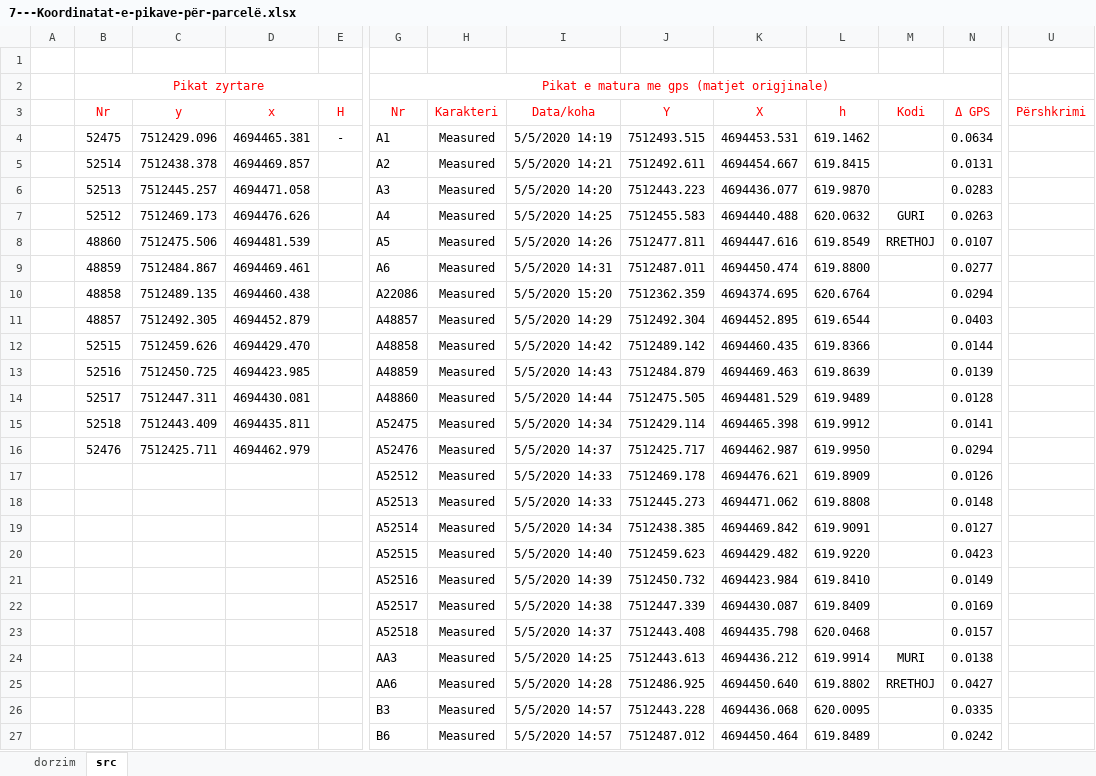
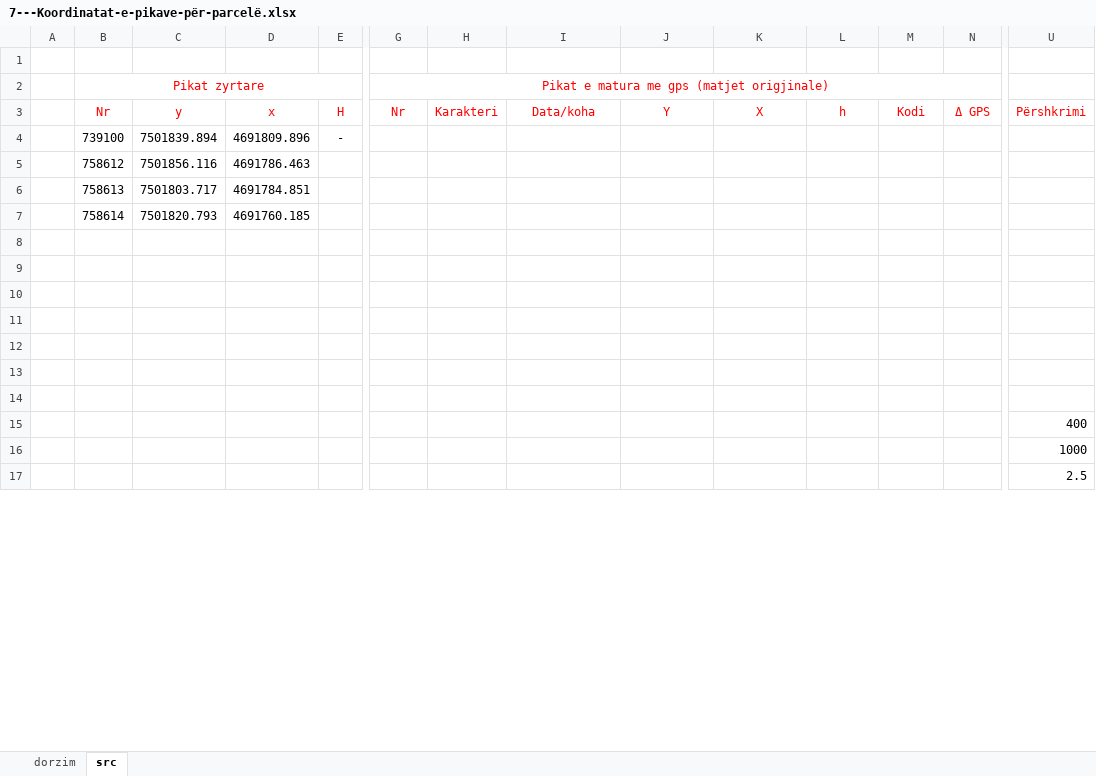
Before and after one commit to geo-coding/3583-2-Jezerc-Shefkia, an Excel workbook: cd/7---Koordinatat-e-pikave-për-parcelë.xlsx, sheet src, drawn as a sheet; only a part is shown, gaps mark what is left out; values as stored, in another font and other column widths than the file's, no borders; removed rows and columns are numbered as before the commit, all else as after; rows hold the shown columns only; the diff covers the shown part only; the diff names each change by its address in the sheet, - before the commit and + after, or states it on an @@ line.

```diff
--- a/cd/7---Koordinatat-e-pikave-për-parcelë.xlsx (sheet src)
+++ b/cd/7---Koordinatat-e-pikave-për-parcelë.xlsx (sheet src)
-row 4:  | 52475 | 7512429.096 | 4694465.381 | - | A1 | Measured | 5/5/2020 14:19 | 7512493.515 | 4694453.531 | 619.1462 |  | 0.0634
-row 5:  | 52514 | 7512438.378 | 4694469.857 |  | A2 | Measured | 5/5/2020 14:21 | 7512492.611 | 4694454.667 | 619.8415 |  | 0.0131
-row 6:  | 52513 | 7512445.257 | 4694471.058 |  | A3 | Measured | 5/5/2020 14:20 | 7512443.223 | 4694436.077 | 619.9870 |  | 0.0283
-row 7:  | 52512 | 7512469.173 | 4694476.626 |  | A4 | Measured | 5/5/2020 14:25 | 7512455.583 | 4694440.488 | 620.0632 | GURI | 0.0263
-row 8:  | 48860 | 7512475.506 | 4694481.539 |  | A5 | Measured | 5/5/2020 14:26 | 7512477.811 | 4694447.616 | 619.8549 | RRETHOJ | 0.0107
-row 9:  | 48859 | 7512484.867 | 4694469.461 |  | A6 | Measured | 5/5/2020 14:31 | 7512487.011 | 4694450.474 | 619.8800 |  | 0.0277
-row 10:  | 48858 | 7512489.135 | 4694460.438 |  | A22086 | Measured | 5/5/2020 15:20 | 7512362.359 | 4694374.695 | 620.6764 |  | 0.0294
-row 11:  | 48857 | 7512492.305 | 4694452.879 |  | A48857 | Measured | 5/5/2020 14:29 | 7512492.304 | 4694452.895 | 619.6544 |  | 0.0403
-row 12:  | 52515 | 7512459.626 | 4694429.470 |  | A48858 | Measured | 5/5/2020 14:42 | 7512489.142 | 4694460.435 | 619.8366 |  | 0.0144
-row 13:  | 52516 | 7512450.725 | 4694423.985 |  | A48859 | Measured | 5/5/2020 14:43 | 7512484.879 | 4694469.463 | 619.8639 |  | 0.0139
-row 14:  | 52517 | 7512447.311 | 4694430.081 |  | A48860 | Measured | 5/5/2020 14:44 | 7512475.505 | 4694481.529 | 619.9489 |  | 0.0128
-row 15:  | 52518 | 7512443.409 | 4694435.811 |  | A52475 | Measured | 5/5/2020 14:34 | 7512429.114 | 4694465.398 | 619.9912 |  | 0.0141
-row 16:  | 52476 | 7512425.711 | 4694462.979 |  | A52476 | Measured | 5/5/2020 14:37 | 7512425.717 | 4694462.987 | 619.9950 |  | 0.0294
-row 17:  |  |  |  |  | A52512 | Measured | 5/5/2020 14:33 | 7512469.178 | 4694476.621 | 619.8909 |  | 0.0126
-row 18:  |  |  |  |  | A52513 | Measured | 5/5/2020 14:33 | 7512445.273 | 4694471.062 | 619.8808 |  | 0.0148
-row 19:  |  |  |  |  | A52514 | Measured | 5/5/2020 14:34 | 7512438.385 | 4694469.842 | 619.9091 |  | 0.0127
-row 20:  |  |  |  |  | A52515 | Measured | 5/5/2020 14:40 | 7512459.623 | 4694429.482 | 619.9220 |  | 0.0423
-row 21:  |  |  |  |  | A52516 | Measured | 5/5/2020 14:39 | 7512450.732 | 4694423.984 | 619.8410 |  | 0.0149
+row 4:  | 739100 | 7501839.894 | 4691809.896 | -
+row 5:  | 758612 | 7501856.116 | 4691786.463
+row 6:  | 758613 | 7501803.717 | 4691784.851
+row 7:  | 758614 | 7501820.793 | 4691760.185
+row 8: (empty)
-row 9:  |  |  |  |  | A52517 | Measured | 5/5/2020 14:38 | 7512447.339 | 4694430.087 | 619.8409 |  | 0.0169
+row 9: (empty)
-row 10:  |  |  |  |  | A52518 | Measured | 5/5/2020 14:37 | 7512443.408 | 4694435.798 | 620.0468 |  | 0.0157
+row 10: (empty)
-row 11:  |  |  |  |  | AA3 | Measured | 5/5/2020 14:25 | 7512443.613 | 4694436.212 | 619.9914 | MURI | 0.0138
+row 11: (empty)
-row 12:  |  |  |  |  | AA6 | Measured | 5/5/2020 14:28 | 7512486.925 | 4694450.640 | 619.8802 | RRETHOJ | 0.0427
+row 12: (empty)
-row 13:  |  |  |  |  | B3 | Measured | 5/5/2020 14:57 | 7512443.228 | 4694436.068 | 620.0095 |  | 0.0335
+row 13: (empty)
-row 14:  |  |  |  |  | B6 | Measured | 5/5/2020 14:57 | 7512487.012 | 4694450.464 | 619.8489 |  | 0.0242
+row 14: (empty)
+row 15:  |  |  |  |  |  |  |  |  |  |  |  |  | 400
+row 16:  |  |  |  |  |  |  |  |  |  |  |  |  | 1000
+row 17:  |  |  |  |  |  |  |  |  |  |  |  |  | 2.5
```
Also changed, not shown: 3 added rows and 21 edited cells elsewhere in this sheet, 6 other files.
